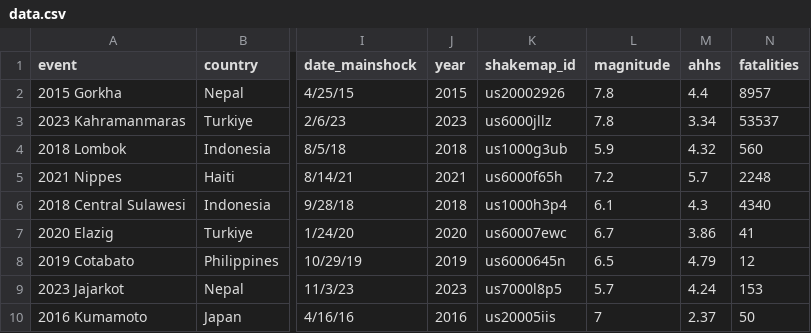
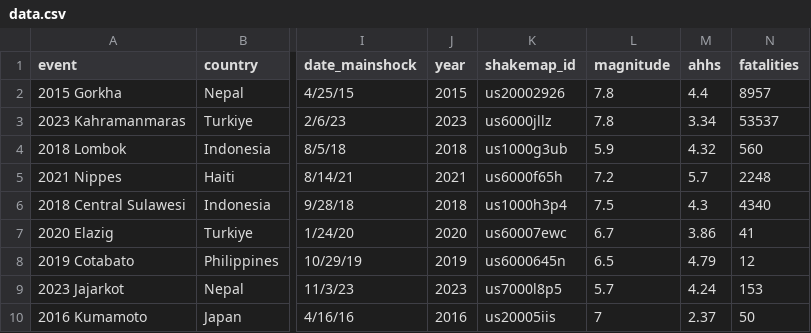
Before and after one commit to nicolepaul/dash-global-eq-displacement, a CSV file: assets/data.csv, drawn as a sheet; only a part is shown, gaps mark what is left out; the diff names each change by its address in the sheet, - before the commit and + after, or states it on an @@ line.

Commit message:
correct magnitude of 2018 central sulawesi eq

```diff
--- a/assets/data.csv
+++ b/assets/data.csv
-L6 (magnitude): 6.1
+L6 (magnitude): 7.5
```
